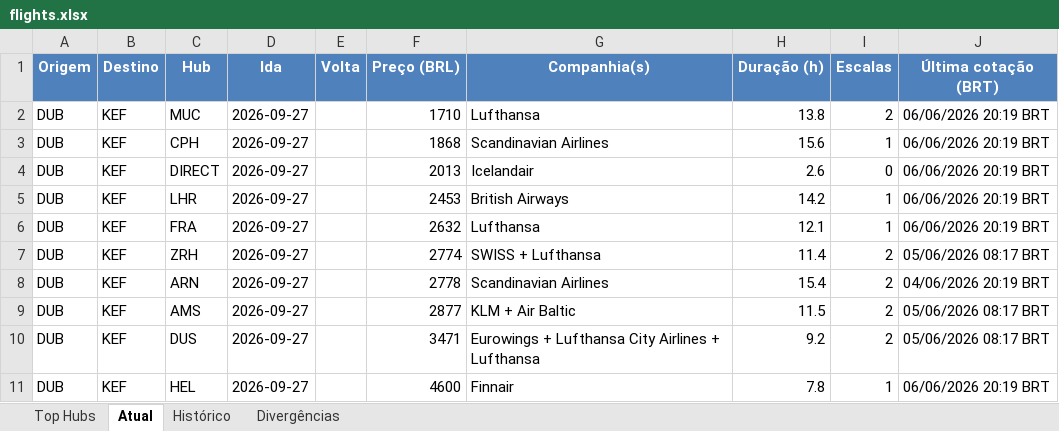
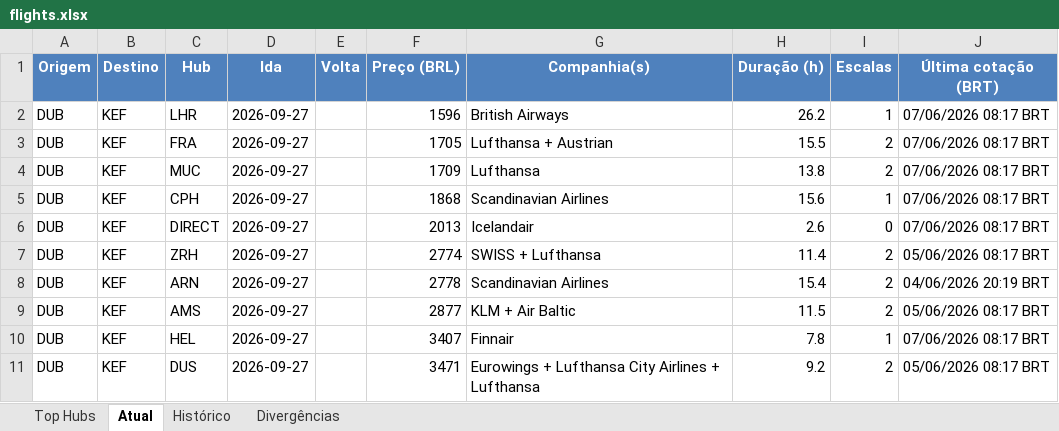
Before and after one commit to VoxJurTech/flight-monitor-dub-kef, an Excel workbook: docs/flights.xlsx, sheet Atual, drawn as a sheet; values as stored, in another font and other column widths than the file's, no borders; conditional formats not drawn; removed rows and columns are numbered as before the commit, all else as after; the diff names each change by its address in the sheet, - before the commit and + after, or states it on an @@ line.

```diff
--- a/docs/flights.xlsx (sheet Atual)
+++ b/docs/flights.xlsx (sheet Atual)
+row 2: DUB | KEF | LHR | 2026-09-27 |  | 1596 | British Airways | 26.2 | 1 | 07/06/2026 08:17 BRT
+row 3: DUB | KEF | FRA | 2026-09-27 |  | 1705 | Lufthansa + Austrian | 15.5 | 2 | 07/06/2026 08:17 BRT
-F4 (Preço (BRL)): 1710
+F4 (Preço (BRL)): 1709
-J4:J6 (Última cotação (BRT)): 06/06/2026 20:19 BRT
+J4:J6 (Última cotação (BRT)): 07/06/2026 08:17 BRT
-row 5: DUB | KEF | LHR | 2026-09-27 |  | 2453 | British Airways | 14.2 | 1 | 06/06/2026 20:19 BRT
-row 6: DUB | KEF | FRA | 2026-09-27 |  | 2632 | Lufthansa | 12.1 | 1 | 06/06/2026 20:19 BRT
+row 10: DUB | KEF | HEL | 2026-09-27 |  | 3407 | Finnair | 7.8 | 1 | 07/06/2026 08:17 BRT
-row 11: DUB | KEF | HEL | 2026-09-27 |  | 4600 | Finnair | 7.8 | 1 | 06/06/2026 20:19 BRT
```
Also changed, not shown: sheet Top Hubs, sheet Histórico, 2 other files.
